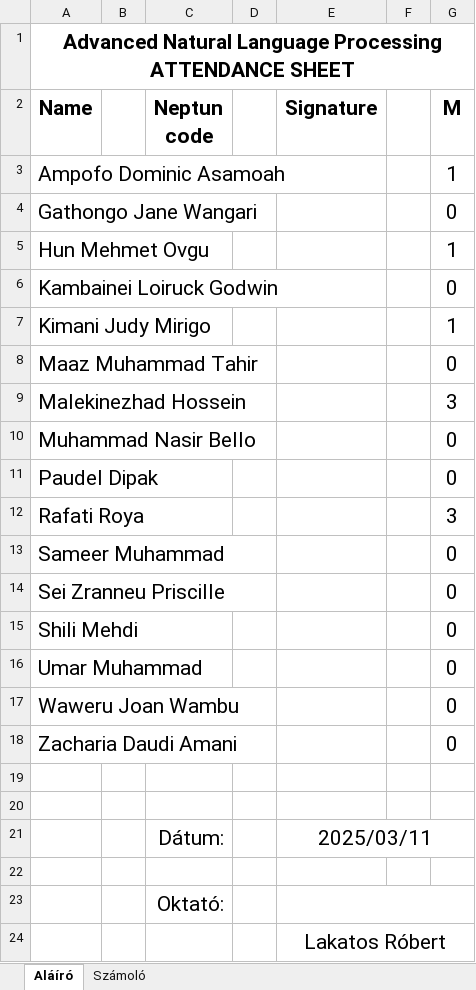
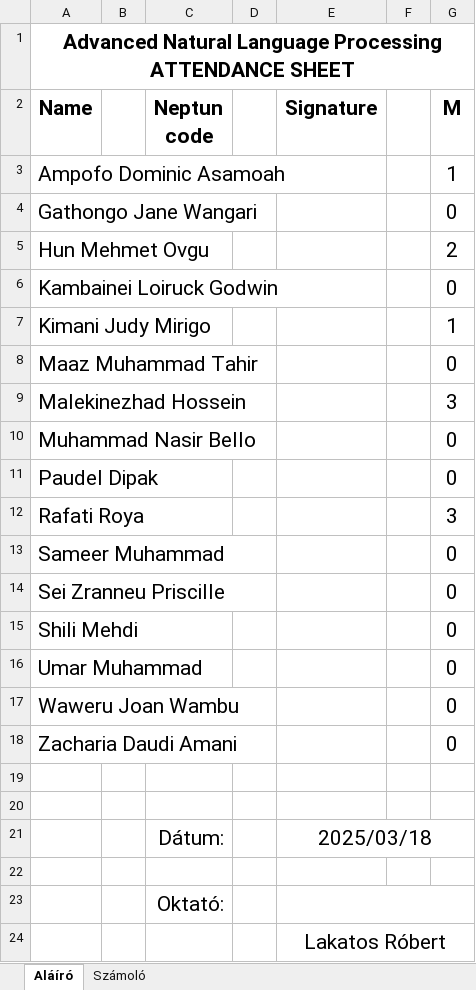
Before and after one commit to robertlakatos/me, an Excel workbook: materials/NLP-A/jelenlet/jelenlet_2025_k1618.xlsx, sheet Aláíró, drawn as a sheet; values as stored, in another font and other column widths than the file's, no borders; the diff names each change by its address in the sheet, - before the commit and + after, or states it on an @@ line.

```diff
--- a/materials/NLP-A/jelenlet/jelenlet_2025_k1618.xlsx (sheet Aláíró)
+++ b/materials/NLP-A/jelenlet/jelenlet_2025_k1618.xlsx (sheet Aláíró)
-G5 (M): 1
+G5 (M): 2
-E21 (Signature): 2025/03/11
+E21 (Signature): 2025/03/18
```
Also changed, not shown: sheet Számoló, materials/AI/jelenlet/jelenlet_2025.xlsx, materials/NLP-A/jelenlet/jelenlet_2025_cs1618.xlsx, 6 other files.
